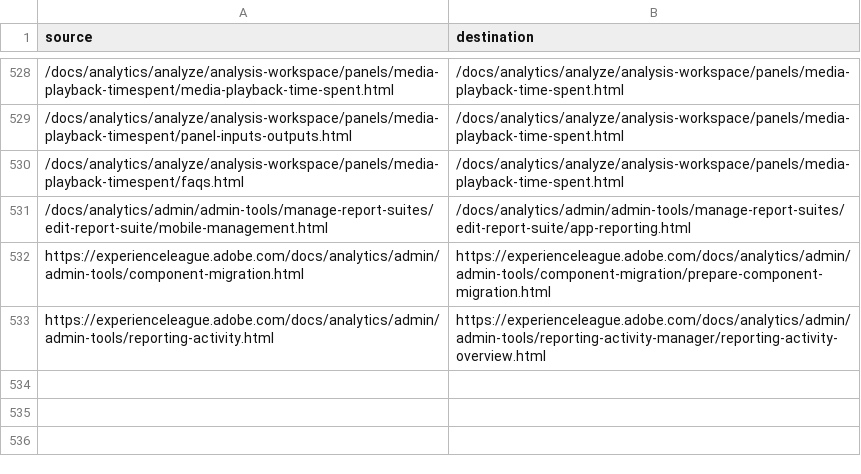
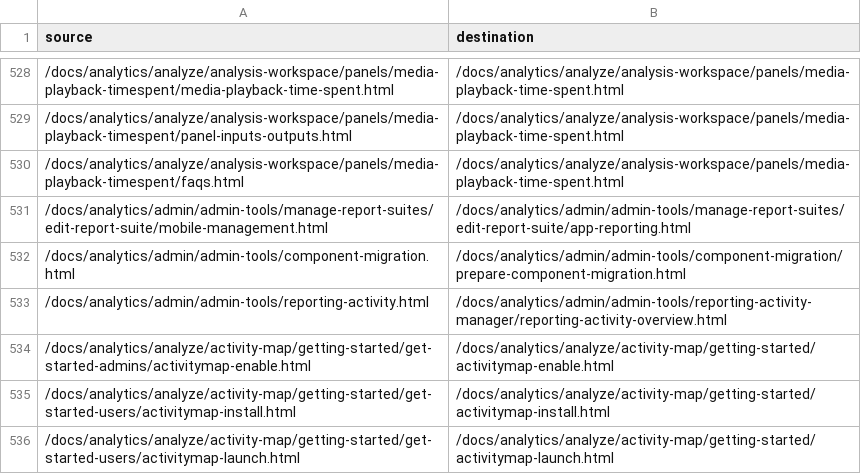
Before and after one commit to AdobeDocs/analytics.zh-Hans, a CSV file: redirects.csv, drawn as a sheet; only a part is shown, gaps mark what is left out.

```diff
--- a/redirects.csv
+++ b/redirects.csv
@@ -531,3 +531,6 @@ source,destination
 /docs/analytics/admin/admin-tools/manage-report-suites/edit-report-suite/mobile-management.html,/docs/analytics/admin/admin-tools/manage-report-suites/edit-report-suite/app-reporting.html
-https://experienceleague.adobe.com/docs/analytics/admin/admin-tools/component-migration.html,https://experienceleague.adobe.com/docs/analytics/admin/admin-tools/component-migration/prepare-component-migration.html
-https://experienceleague.adobe.com/docs/analytics/admin/admin-tools/reporting-activity.html,https://experienceleague.adobe.com/docs/analytics/admin/admin-tools/reporting-activity-manager/reporting-activity-overview.html
+/docs/analytics/admin/admin-tools/component-migration.html,/docs/analytics/admin/admin-tools/component-migration/prepare-component-migration.html
+/docs/analytics/admin/admin-tools/reporting-activity.html,/docs/analytics/admin/admin-tools/reporting-activity-manager/reporting-activity-overview.html
+/docs/analytics/analyze/activity-map/getting-started/get-started-admins/activitymap-enable.html,/docs/analytics/analyze/activity-map/getting-started/activitymap-enable.html
+/docs/analytics/analyze/activity-map/getting-started/get-started-users/activitymap-install.html,/docs/analytics/analyze/activity-map/getting-started/activitymap-install.html
+/docs/analytics/analyze/activity-map/getting-started/get-started-users/activitymap-launch.html,/docs/analytics/analyze/activity-map/getting-started/activitymap-launch.html
```
Also changed, not shown: 8 other files.
